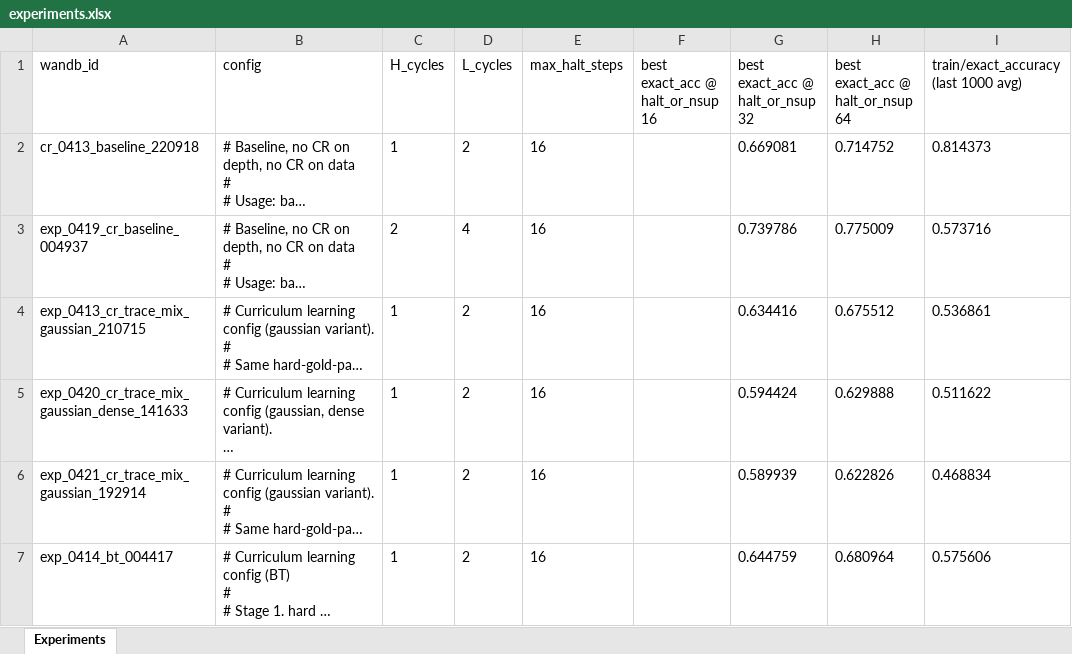
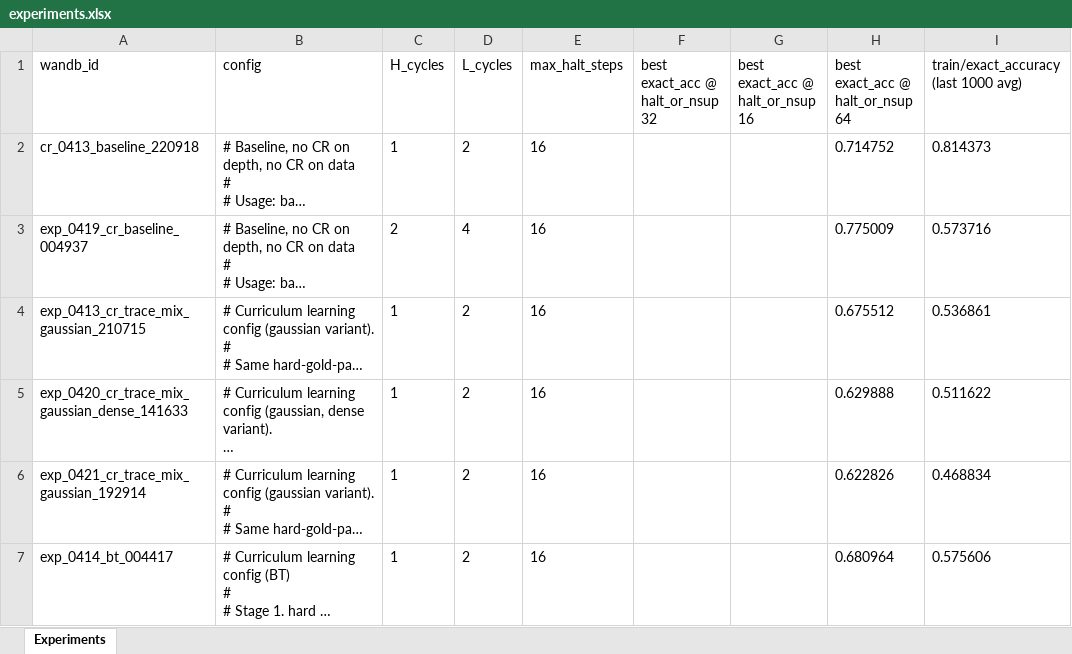
Before and after one commit to yoyostudy/trm-cr-experiment-photos, an Excel workbook: experiments.xlsx, sheet Experiments, drawn as a sheet; only a part is shown; long unchanged cells end in …; values as stored, in another font and other column widths than the file's, no borders; removed rows and columns are numbered as before the commit, all else as after; the diff names each change by its address in the sheet, - before the commit and + after, or states it on an @@ line.

Commit message:
add column 'best exact_acc @ halt_or_nsup 32' (max of eval_strat_nsup32/all_exact_acc_at_halt_or_max)

```diff
--- a/experiments.xlsx (sheet Experiments)
+++ b/experiments.xlsx (sheet Experiments)
+column F (best exact_acc @ halt_or_nsup 32), empty
-column G (best exact_acc @ halt_or_nsup 32), rows 2-7: 0.669081 | 0.739786 | 0.634416 | 0.594424 | 0.589939 | 0.644759
```
Also changed, not shown: 1 other file.
